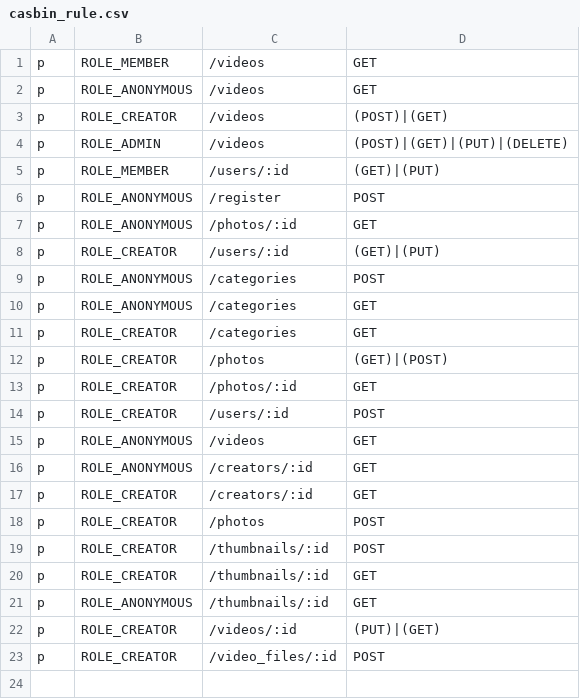
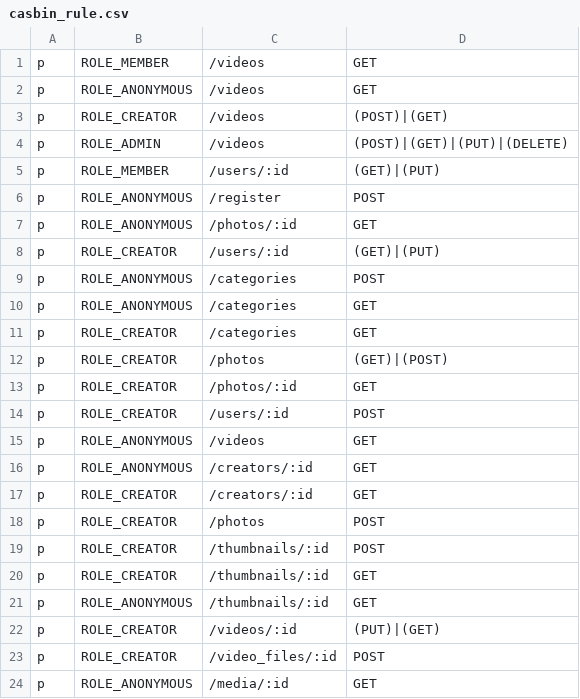
Before and after one commit to QVllasa/dronegraphy_old, a CSV file: backend/config/casbin_rule.csv, drawn as a sheet.

Commit message:
working on backend

```diff
--- a/backend/config/casbin_rule.csv
+++ b/backend/config/casbin_rule.csv
@@ -23 +23,2 @@ p,ROLE_CREATOR,/videos/:id,(PUT)|(GET)
 p,ROLE_CREATOR,/video_files/:id,POST
+p,ROLE_ANONYMOUS,/media/:id,GET
```
Also changed, not shown: 8 other files.
